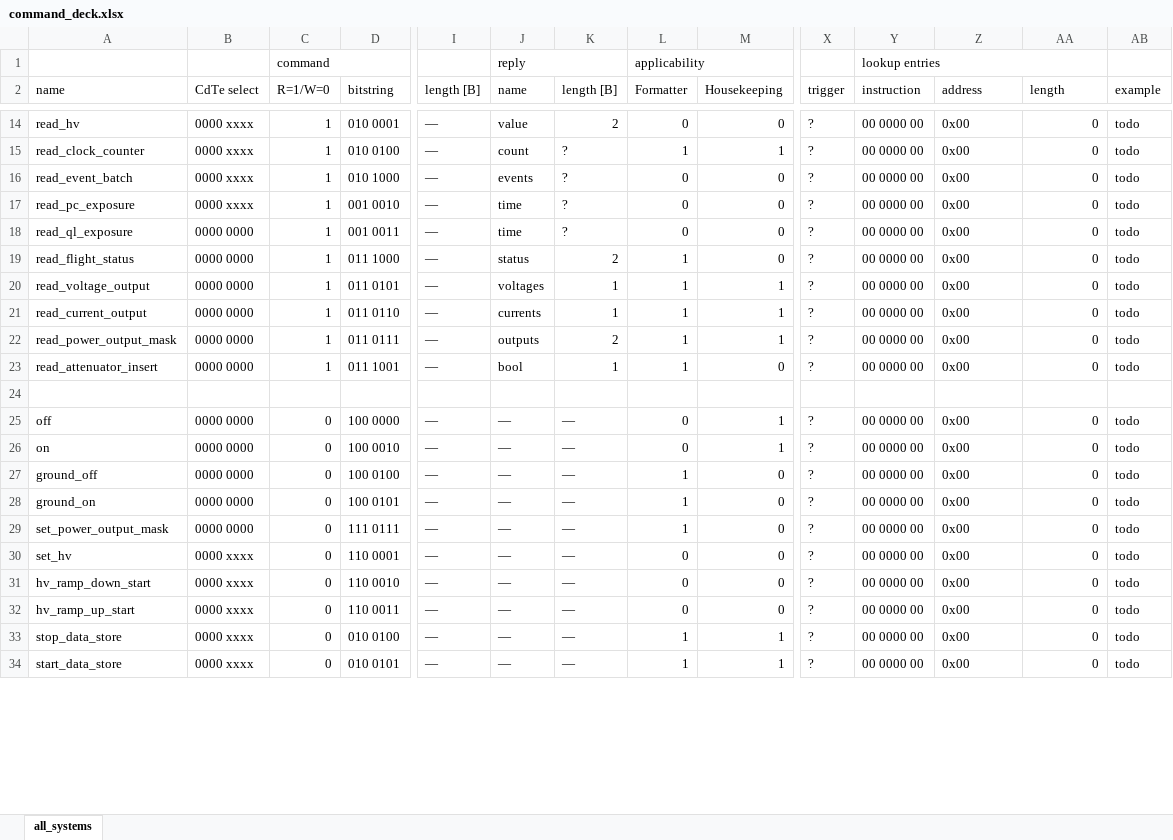
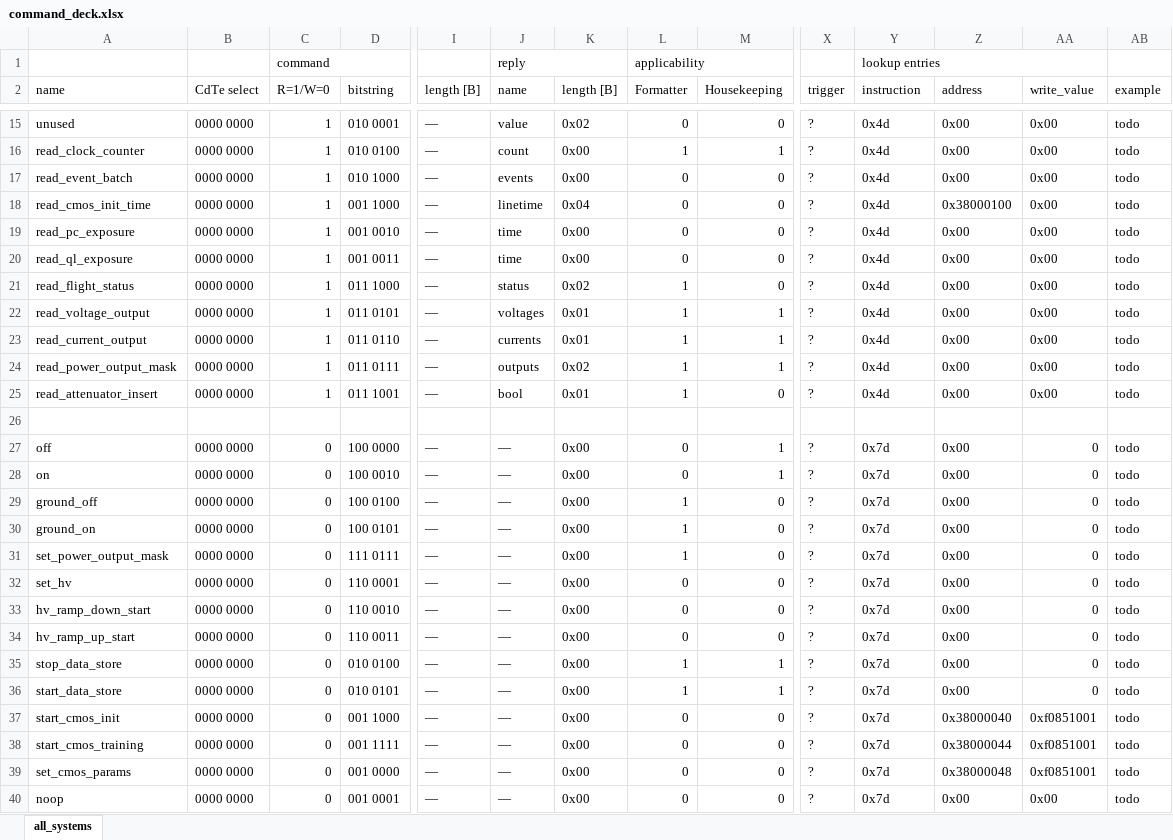
Before and after one commit to foxsi/foxsi4-commands, an Excel workbook: command_deck.xlsx, sheet all_systems, drawn as a sheet; only a part is shown, gaps mark what is left out; values as stored, in another font and other column widths than the file's, no cell formats; addresses are those after the commit; rows hold the shown columns only; the diff covers the shown part only; the diff names each change by its address in the sheet, - before the commit and + after, or states it on an @@ line.

Commit message:
adding cmos init read command

```diff
--- a/command_deck.xlsx (sheet all_systems)
+++ b/command_deck.xlsx (sheet all_systems)
-AA2: length
+AA2: write_value
-A15 (name): read_hv
+A15 (name): unused
-B15:B17 (CdTe select): 0000 xxxx
+B15:B17 (CdTe select): 0000 0000
-K15 (length [B]): 2
+K15 (length [B]): 0x02
-Y15:Y17 (instruction): 00 0000 00
+Y15:Y17 (instruction): 0x4d
-AA15:AA17 (write_value): 0
+AA15:AA17 (write_value): 0x00
-K16:K17 (length [B]): ?
+K16:K17 (length [B]): 0x00
+row 18: read_cmos_init_time | 0000 0000 | 1 | 001 1000 | — | linetime | 0x04 | 0 | 0 | ? | 0x4d | 0x38000100 | 0x00 | todo
-B19 (CdTe select): 0000 xxxx
+B19 (CdTe select): 0000 0000
-K19:K20 (length [B]): ?
+K19:K20 (length [B]): 0x00
-Y19:Y25 (instruction): 00 0000 00
+Y19:Y25 (instruction): 0x4d
-AA19:AA25 (write_value): 0
+AA19:AA25 (write_value): 0x00
-K21 (length [B]): 2
+K21 (length [B]): 0x02
-K22:K23 (length [B]): 1
+K22:K23 (length [B]): 0x01
-K24 (length [B]): 2
+K24 (length [B]): 0x02
-K25 (length [B]): 1
+K25 (length [B]): 0x01
-K27:K36 (length [B]): —
+K27:K36 (length [B]): 0x00
-Y27:Y36 (instruction): 00 0000 00
+Y27:Y36 (instruction): 0x7d
-B32:B36 (CdTe select): 0000 xxxx
+B32:B36 (CdTe select): 0000 0000
+row 37: start_cmos_init | 0000 0000 | 0 | 001 1000 | — | — | 0x00 | 0 | 0 | ? | 0x7d | 0x38000040 | 0xf0851001 | todo
+row 38: start_cmos_training | 0000 0000 | 0 | 001 1111 | — | — | 0x00 | 0 | 0 | ? | 0x7d | 0x38000044 | 0xf0851001 | todo
+row 39: set_cmos_params | 0000 0000 | 0 | 001 0000 | — | — | 0x00 | 0 | 0 | ? | 0x7d | 0x38000048 | 0xf0851001 | todo
+row 40: noop | 0000 0000 | 0 | 001 0001 | — | — | 0x00 | 0 | 0 | ? | 0x7d | 0x00 | 0x00 | todo
```
Also changed, not shown: 7 added rows, 1 removed row and 112 edited cells elsewhere in this sheet, cell formats, formulas that keep their value, 5 other files.
